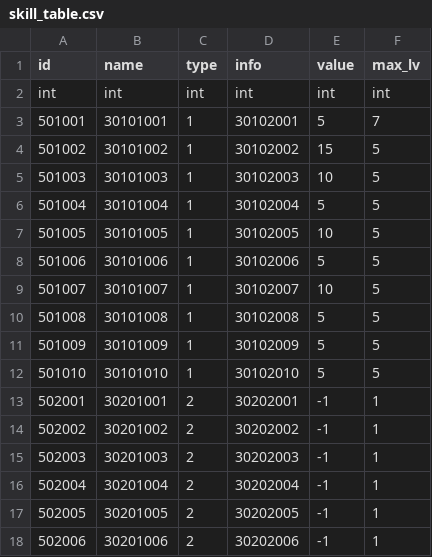
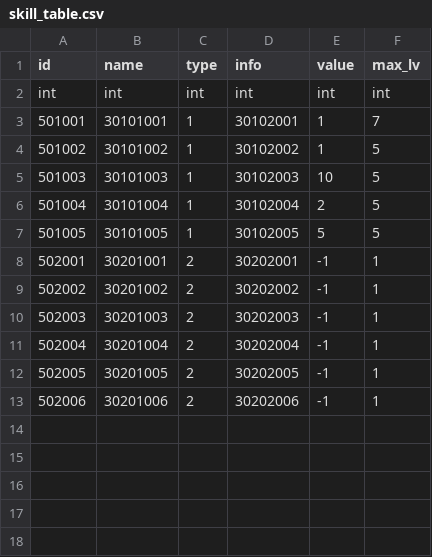
Before and after one commit to rockdo4/ProjectGM, a CSV file: Assets/Resources/tables/skill_table.csv, drawn as a sheet.

Commit message:
<데이터 테이블 갱신>
armor_table.csv, skill_table.csv, skillcode_table.csv, string_table2.csv, string_table3.csv, string_table6.csv 갱신.

Skill
 - 시작 시 플레이어 스탯을 가져올 Init 함수 추가.

```diff
--- a/Assets/Resources/tables/skill_table.csv
+++ b/Assets/Resources/tables/skill_table.csv
@@ -2,12 +2,7 @@ id,name,type,info,value,max_lv
 int,int,int,int,int,int
-501001,30101001,1,30102001,5,7
-501002,30101002,1,30102002,15,5
+501001,30101001,1,30102001,1,7
+501002,30101002,1,30102002,1,5
 501003,30101003,1,30102003,10,5
-501004,30101004,1,30102004,5,5
-501005,30101005,1,30102005,10,5
-501006,30101006,1,30102006,5,5
-501007,30101007,1,30102007,10,5
-501008,30101008,1,30102008,5,5
-501009,30101009,1,30102009,5,5
-501010,30101010,1,30102010,5,5
+501004,30101004,1,30102004,2,5
+501005,30101005,1,30102005,5,5
 502001,30201001,2,30202001,-1,1
```
Also changed, not shown: Assets/Resources/tables/armor_table.csv, Assets/Resources/tables/skillcode_table.csv, 5 other files.
